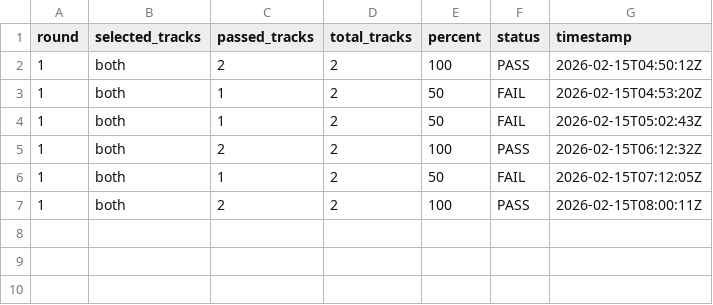
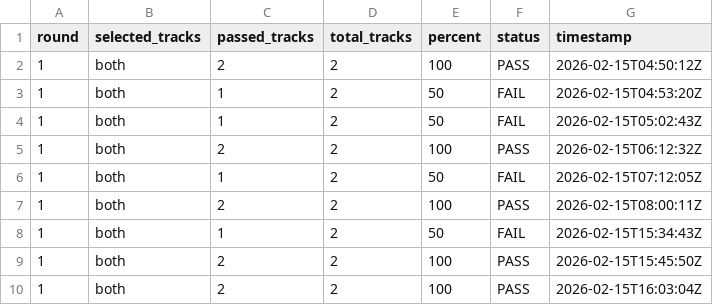
Before and after one commit to jklock/fallout1-rebirth, a TSV file: dev/state/history.tsv, drawn as a sheet; the diff names each change by its address in the sheet, - before the commit and + after, or states it on an @@ line.

```diff
--- a/dev/state/history.tsv
+++ b/dev/state/history.tsv
+row 8: 1 | both | 1 | 2 | 50 | FAIL | 2026-02-15T15:34:43Z
+row 9: 1 | both | 2 | 2 | 100 | PASS | 2026-02-15T15:45:50Z
+row 10: 1 | both | 2 | 2 | 100 | PASS | 2026-02-15T16:03:04Z
```
Also changed, not shown: dev/state/latest-summary.tsv, 36 other files.
